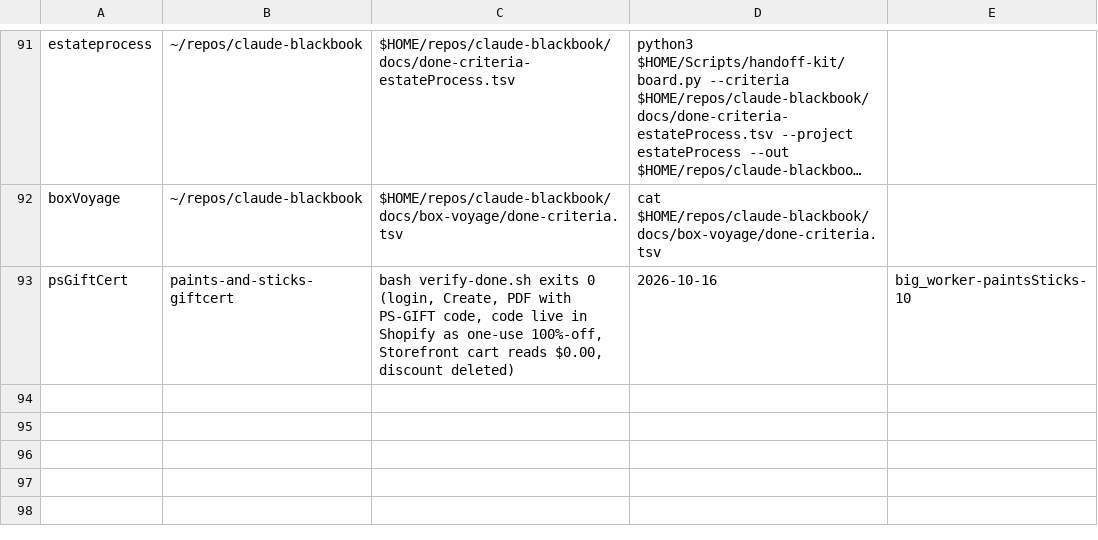
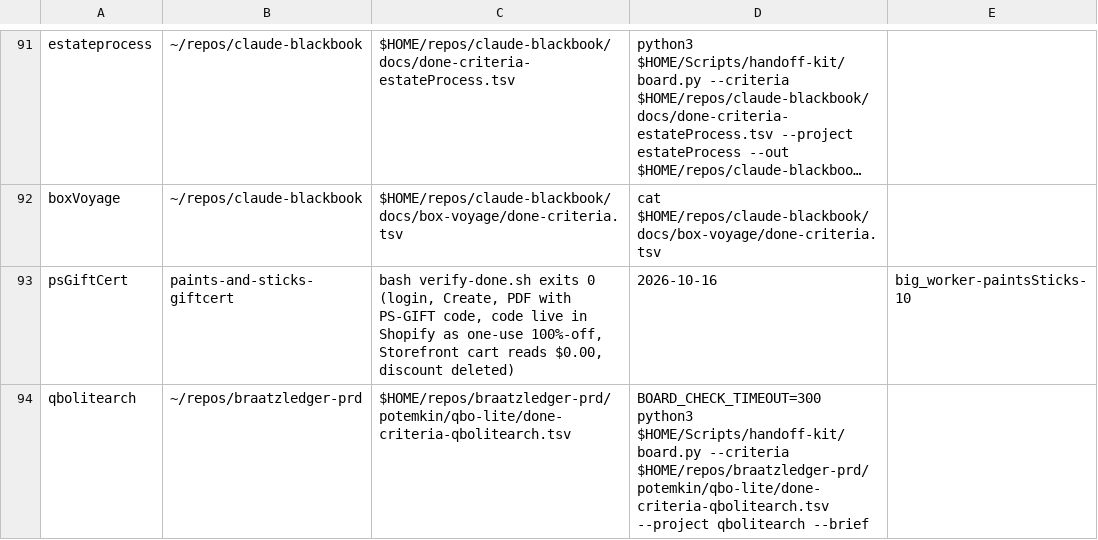
Before and after one commit to jasoncbraatz/darwin-mac-ops, a TSV file: project-charters.tsv, drawn as a sheet; only a part is shown, gaps mark what is left out; long unchanged cells end in …; the diff names each change by its address in the sheet, - before the commit and + after, or states it on an @@ line.

```diff
--- a/project-charters.tsv
+++ b/project-charters.tsv
+row 94: qbolitearch | ~/repos/braatzledger-prd | $HOME/repos/braatzledger-prd/potemkin/qbo-lite/done-criteria-qbolitearch.tsv | BOARD_CHECK_TIMEOUT=300 python3 $HOME/Scripts/handoff-kit/board.py --criteria $HOME/repos/braatzledger-prd/potemkin/qbo-lite/done-criteria-qbolitearch.tsv --project qbolitearch --brief
```
